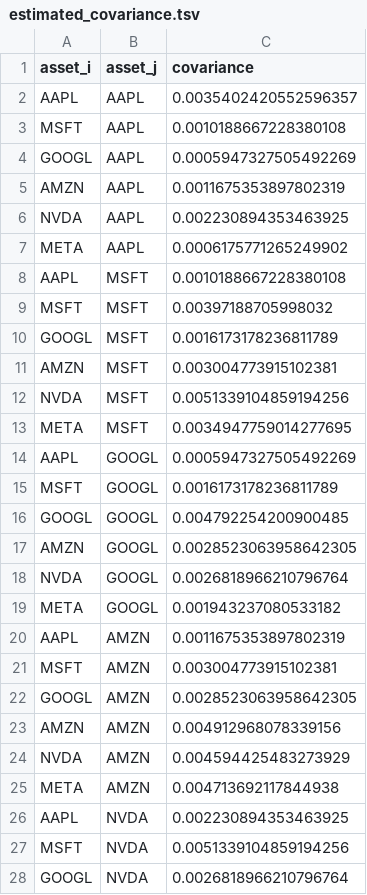
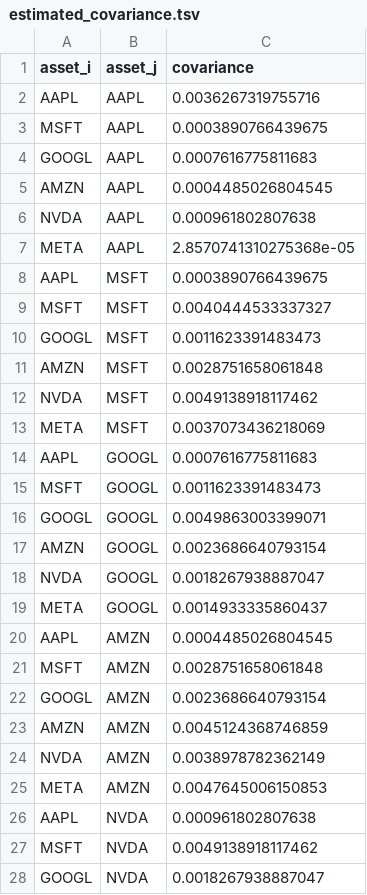
Before and after one commit to bu-aarad/dx704-project-01, a TSV file: estimated_covariance.tsv, drawn as a sheet; only a part is shown; the diff covers the shown part only.

```diff
--- a/estimated_covariance.tsv
+++ b/estimated_covariance.tsv
@@ -1,28 +1,28 @@
 asset_i	asset_j	covariance
-AAPL	AAPL	0.0035402420552596357
-MSFT	AAPL	0.0010188667228380108
-GOOGL	AAPL	0.0005947327505492269
-AMZN	AAPL	0.0011675353897802319
-NVDA	AAPL	0.002230894353463925
-META	AAPL	0.0006175771265249902
-AAPL	MSFT	0.0010188667228380108
-MSFT	MSFT	0.00397188705998032
-GOOGL	MSFT	0.0016173178236811789
-AMZN	MSFT	0.003004773915102381
-NVDA	MSFT	0.0051339104859194256
-META	MSFT	0.0034947759014277695
-AAPL	GOOGL	0.0005947327505492269
-MSFT	GOOGL	0.0016173178236811789
-GOOGL	GOOGL	0.004792254200900485
-AMZN	GOOGL	0.0028523063958642305
-NVDA	GOOGL	0.0026818966210796764
-META	GOOGL	0.001943237080533182
-AAPL	AMZN	0.0011675353897802319
-MSFT	AMZN	0.003004773915102381
-GOOGL	AMZN	0.0028523063958642305
-AMZN	AMZN	0.004912968078339156
-NVDA	AMZN	0.004594425483273929
-META	AMZN	0.004713692117844938
-AAPL	NVDA	0.002230894353463925
-MSFT	NVDA	0.0051339104859194256
-GOOGL	NVDA	0.0026818966210796764
+AAPL	AAPL	0.0036267319755716
+MSFT	AAPL	0.0003890766439675
+GOOGL	AAPL	0.0007616775811683
+AMZN	AAPL	0.0004485026804545
+NVDA	AAPL	0.000961802807638
+META	AAPL	2.8570741310275368e-05
+AAPL	MSFT	0.0003890766439675
+MSFT	MSFT	0.0040444533337327
+GOOGL	MSFT	0.0011623391483473
+AMZN	MSFT	0.0028751658061848
+NVDA	MSFT	0.0049138918117462
+META	MSFT	0.0037073436218069
+AAPL	GOOGL	0.0007616775811683
+MSFT	GOOGL	0.0011623391483473
+GOOGL	GOOGL	0.0049863003399071
+AMZN	GOOGL	0.0023686640793154
+NVDA	GOOGL	0.0018267938887047
+META	GOOGL	0.0014933335860437
+AAPL	AMZN	0.0004485026804545
+MSFT	AMZN	0.0028751658061848
+GOOGL	AMZN	0.0023686640793154
+AMZN	AMZN	0.0045124368746859
+NVDA	AMZN	0.0038978782362149
+META	AMZN	0.0047645006150853
+AAPL	NVDA	0.000961802807638
+MSFT	NVDA	0.0049138918117462
+GOOGL	NVDA	0.0018267938887047
```
Also changed, not shown: 9 edited cells elsewhere in this file, efficient_frontier.tsv, historical_prices.tsv, 6 other files.
